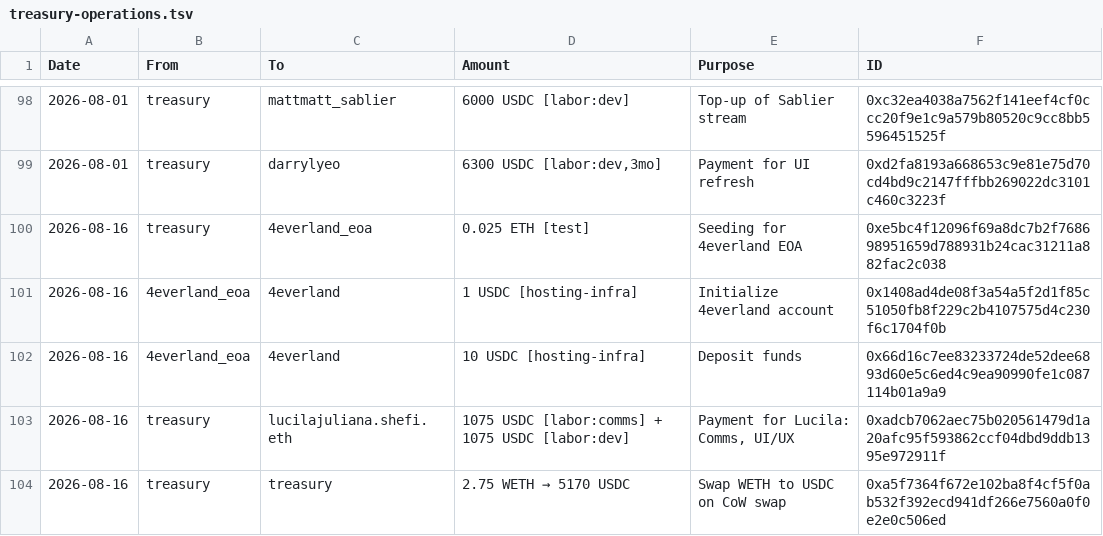
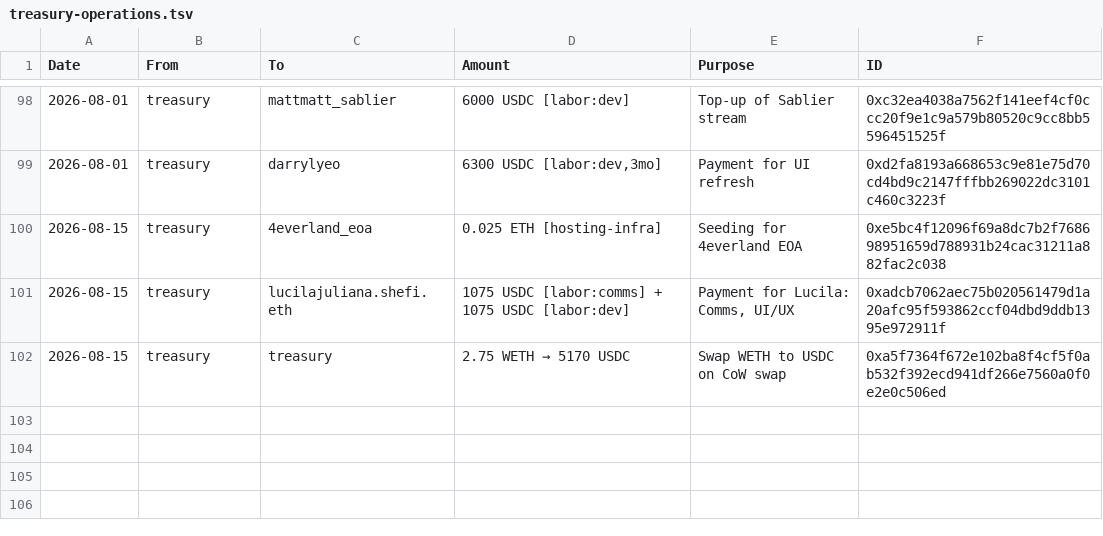
Before and after one commit to walletbeat/walletbeat, a TSV file: governance/treasury/treasury-operations.tsv, drawn as a sheet; only a part is shown, gaps mark what is left out.

Commit message:
Treasury ops 2026-08-15: Correct dates, no double-counting

```diff
--- a/governance/treasury/treasury-operations.tsv
+++ b/governance/treasury/treasury-operations.tsv
@@ -99,6 +99,4 @@ Date	From	To	Amount	Purpose	ID
 2026-08-01	treasury	darrylyeo	6300 USDC [labor:dev,3mo]	Payment for UI refresh	0xd2fa8193a668653c9e81e75d70cd4bd9c2147fffbb269022dc3101c460c3223f
-2026-08-16	treasury	4everland_eoa	0.025 ETH [test]	Seeding for 4everland EOA	0xe5bc4f12096f69a8dc7b2f768698951659d788931b24cac31211a882fac2c038
-2026-08-16	4everland_eoa	4everland	1 USDC [hosting-infra]	Initialize 4everland account	0x1408ad4de08f3a54a5f2d1f85c51050fb8f229c2b4107575d4c230f6c1704f0b
-2026-08-16	4everland_eoa	4everland	10 USDC [hosting-infra]	Deposit funds	0x66d16c7ee83233724de52dee6893d60e5c6ed4c9ea90990fe1c087114b01a9a9
-2026-08-16	treasury	lucilajuliana.shefi.eth	1075 USDC [labor:comms] + 1075 USDC [labor:dev]	Payment for Lucila: Comms, UI/UX	0xadcb7062aec75b020561479d1a20afc95f593862ccf04dbd9ddb1395e972911f
-2026-08-16	treasury	treasury	2.75 WETH → 5170 USDC	Swap WETH to USDC on CoW swap	0xa5f7364f672e102ba8f4cf5f0ab532f392ecd941df266e7560a0f0e2e0c506ed
+2026-08-15	treasury	4everland_eoa	0.025 ETH [hosting-infra]	Seeding for 4everland EOA	0xe5bc4f12096f69a8dc7b2f768698951659d788931b24cac31211a882fac2c038
+2026-08-15	treasury	lucilajuliana.shefi.eth	1075 USDC [labor:comms] + 1075 USDC [labor:dev]	Payment for Lucila: Comms, UI/UX	0xadcb7062aec75b020561479d1a20afc95f593862ccf04dbd9ddb1395e972911f
+2026-08-15	treasury	treasury	2.75 WETH → 5170 USDC	Swap WETH to USDC on CoW swap	0xa5f7364f672e102ba8f4cf5f0ab532f392ecd941df266e7560a0f0e2e0c506ed
```
Also changed, not shown: governance/treasury/addresses.tsv, governance/treasury/price-data.tsv, 3 other files.
